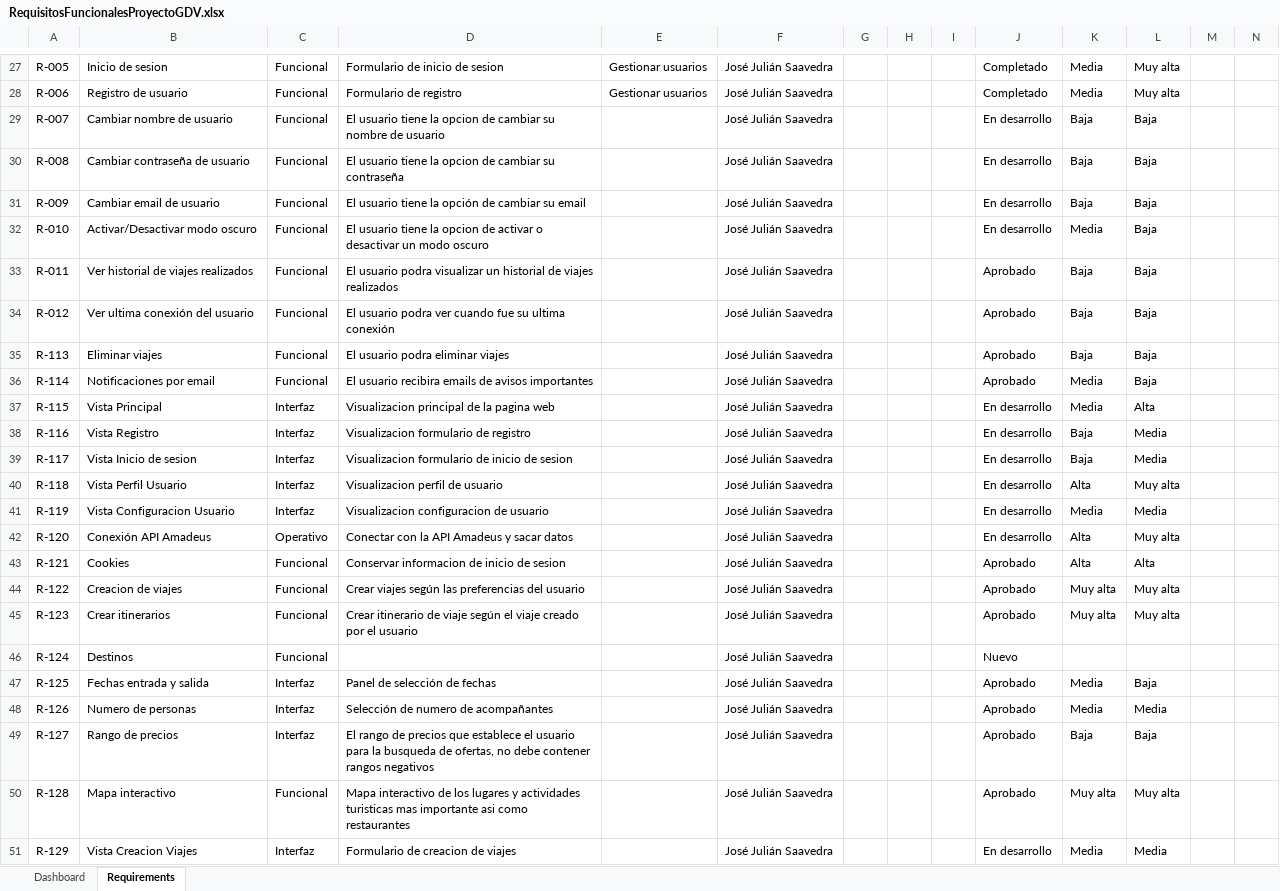
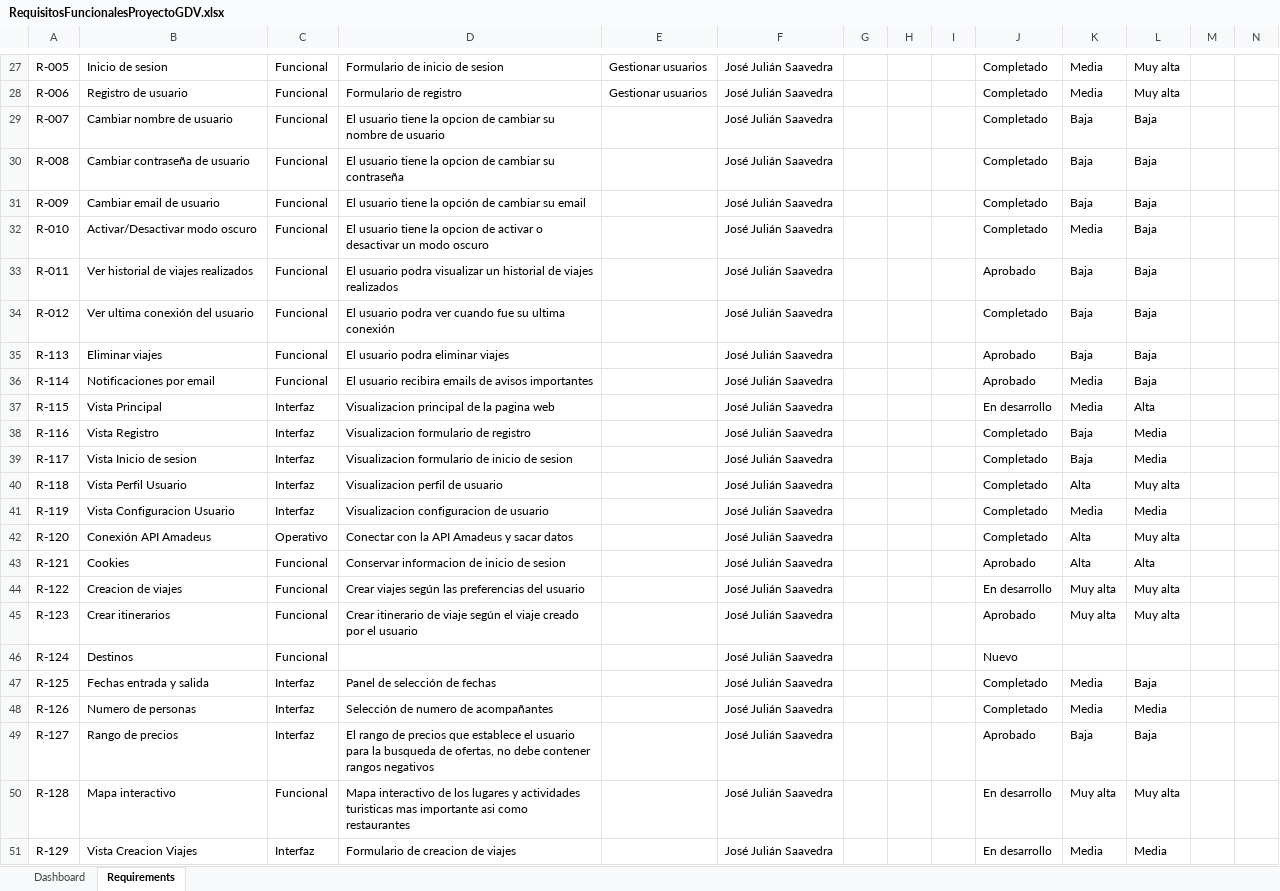
Before and after one commit to nietzsche-exe/proyectoGDV, an Excel workbook: Doc/RequisitosFuncionalesProyectoGDV.xlsx, sheet Requirements, drawn as a sheet; only a part is shown, gaps mark what is left out; values as stored, in another font and other column widths than the file's, no borders; charts and pictures and table styles not drawn; the diff names each change by its address in the sheet, - before the commit and + after, or states it on an @@ line.

```diff
--- a/Doc/RequisitosFuncionalesProyectoGDV.xlsx (sheet Requirements)
+++ b/Doc/RequisitosFuncionalesProyectoGDV.xlsx (sheet Requirements)
-J29:J32: En desarrollo
+J29:J32: Completado
-J34: Aprobado
+J34: Completado
-J38:J42: En desarrollo
+J38:J42: Completado
-J44: Aprobado
+J44: En desarrollo
-J47:J48: Aprobado
+J47:J48: Completado
-J50: Aprobado
+J50: En desarrollo
```
Also changed, not shown: sheet Dashboard, charts or pictures, 4 other files.
